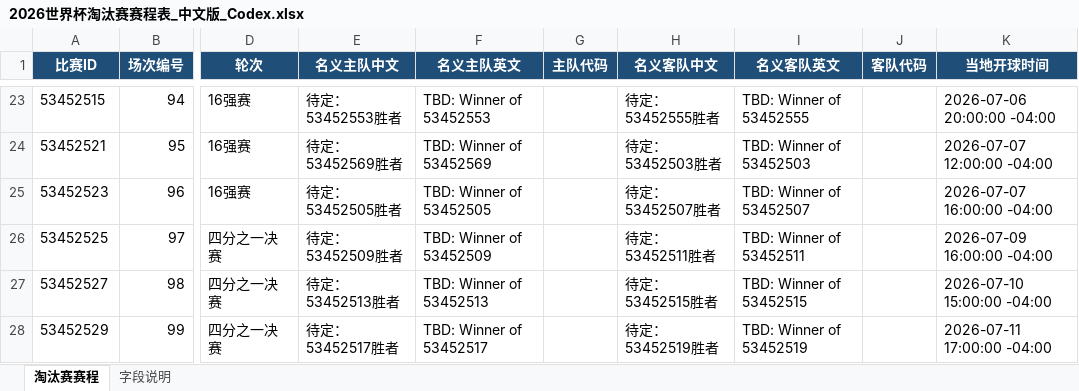
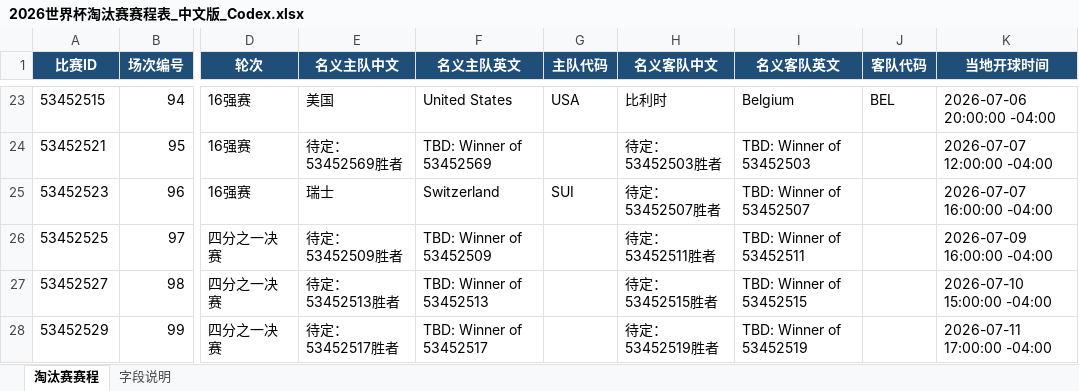
Before and after one commit to jwang0127/worldcupxx, an Excel workbook: 2026世界杯淘汰赛赛程表_中文版_Codex.xlsx, sheet 淘汰赛赛程, drawn as a sheet; only a part is shown, gaps mark what is left out; values as stored, in another font and other column widths than the file's, no borders; table styles not drawn; the diff covers the shown part only; the diff names each change by its address in the sheet, - before the commit and + after, or states it on an @@ line.

```diff
--- a/2026世界杯淘汰赛赛程表_中文版_Codex.xlsx (sheet 淘汰赛赛程)
+++ b/2026世界杯淘汰赛赛程表_中文版_Codex.xlsx (sheet 淘汰赛赛程)
-E23 (名义主队中文): 待定：53452553胜者
+E23 (名义主队中文): 美国
-F23 (名义主队英文): TBD: Winner of 53452553
+F23 (名义主队英文): United States
-G23 (主队代码): (empty)
+G23 (主队代码): USA
-H23 (名义客队中文): 待定：53452555胜者
+H23 (名义客队中文): 比利时
-I23 (名义客队英文): TBD: Winner of 53452555
+I23 (名义客队英文): Belgium
-J23 (客队代码): (empty)
+J23 (客队代码): BEL
-E25 (名义主队中文): 待定：53452505胜者
+E25 (名义主队中文): 瑞士
-F25 (名义主队英文): TBD: Winner of 53452505
+F25 (名义主队英文): Switzerland
-G25 (主队代码): (empty)
+G25 (主队代码): SUI
```
Also changed, not shown: 30 edited cells elsewhere in this sheet, 2 other files.
